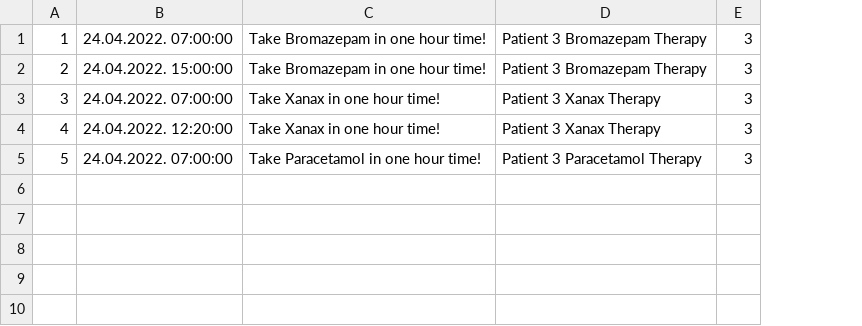
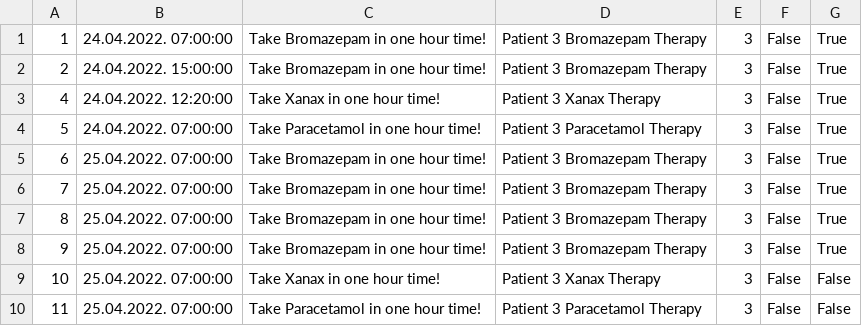
Before and after one commit to dandza7/IN-Tim-9-SIMS-HCI, a CSV file: WpfApp1/Resources/Data/notification.csv, drawn as a sheet; removed rows and columns are numbered as before the commit, all else as after; the diff names each change by its address in the sheet, - before the commit and + after, or states it on an @@ line.

```diff
--- a/WpfApp1/Resources/Data/notification.csv
+++ b/WpfApp1/Resources/Data/notification.csv
+column F, rows 1-4: all False
+column G, rows 1-4: all True
-row 3: 3 | 24.04.2022. 07:00:00 | Take Xanax in one hour time! | Patient 3 Xanax Therapy | 3
+row 5: 6 | 25.04.2022. 07:00:00 | Take Bromazepam in one hour time! | Patient 3 Bromazepam Therapy | 3 | False | True
+row 6: 7 | 25.04.2022. 07:00:00 | Take Bromazepam in one hour time! | Patient 3 Bromazepam Therapy | 3 | False | True
+row 7: 8 | 25.04.2022. 07:00:00 | Take Bromazepam in one hour time! | Patient 3 Bromazepam Therapy | 3 | False | True
+row 8: 9 | 25.04.2022. 07:00:00 | Take Bromazepam in one hour time! | Patient 3 Bromazepam Therapy | 3 | False | True
+row 9: 10 | 25.04.2022. 07:00:00 | Take Xanax in one hour time! | Patient 3 Xanax Therapy | 3 | False | False
+row 10: 11 | 25.04.2022. 07:00:00 | Take Paracetamol in one hour time! | Patient 3 Paracetamol Therapy | 3 | False | False
```
Also changed, not shown: WpfApp1/Resources/Data/appointments.csv, 7 other files.
